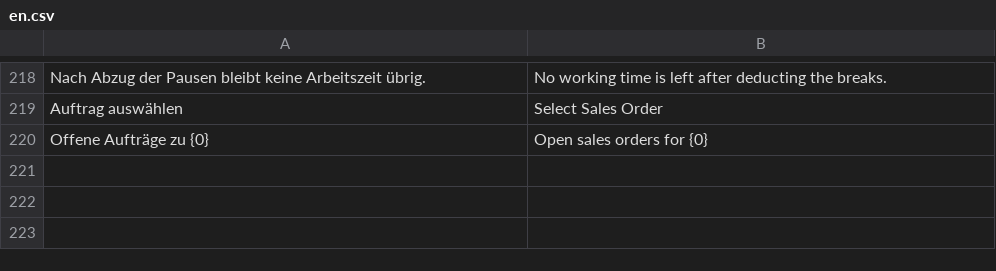
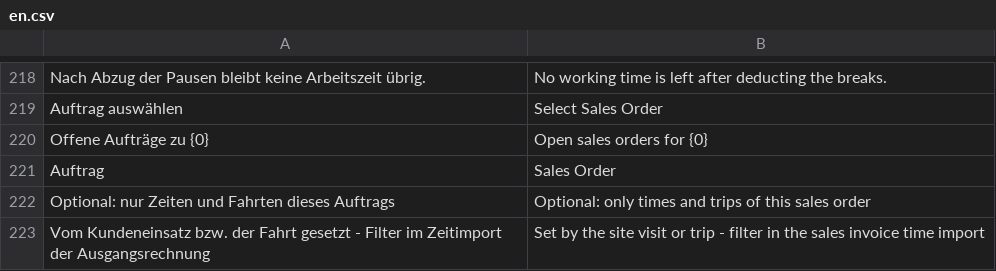
Before and after one commit to nienhausdavid/zeit_projekt, a CSV file: zeit_projekt/translations/en.csv, drawn as a sheet; only a part is shown, gaps mark what is left out.

```diff
--- a/zeit_projekt/translations/en.csv
+++ b/zeit_projekt/translations/en.csv
@@ -220 +220,4 @@
 "Offene Aufträge zu {0}","Open sales orders for {0}"
+"Auftrag","Sales Order"
+"Optional: nur Zeiten und Fahrten dieses Auftrags","Optional: only times and trips of this sales order"
+"Vom Kundeneinsatz bzw. der Fahrt gesetzt - Filter im Zeitimport der Ausgangsrechnung","Set by the site visit or trip - filter in the sales invoice time import"
```
Also changed, not shown: 7 other files.
